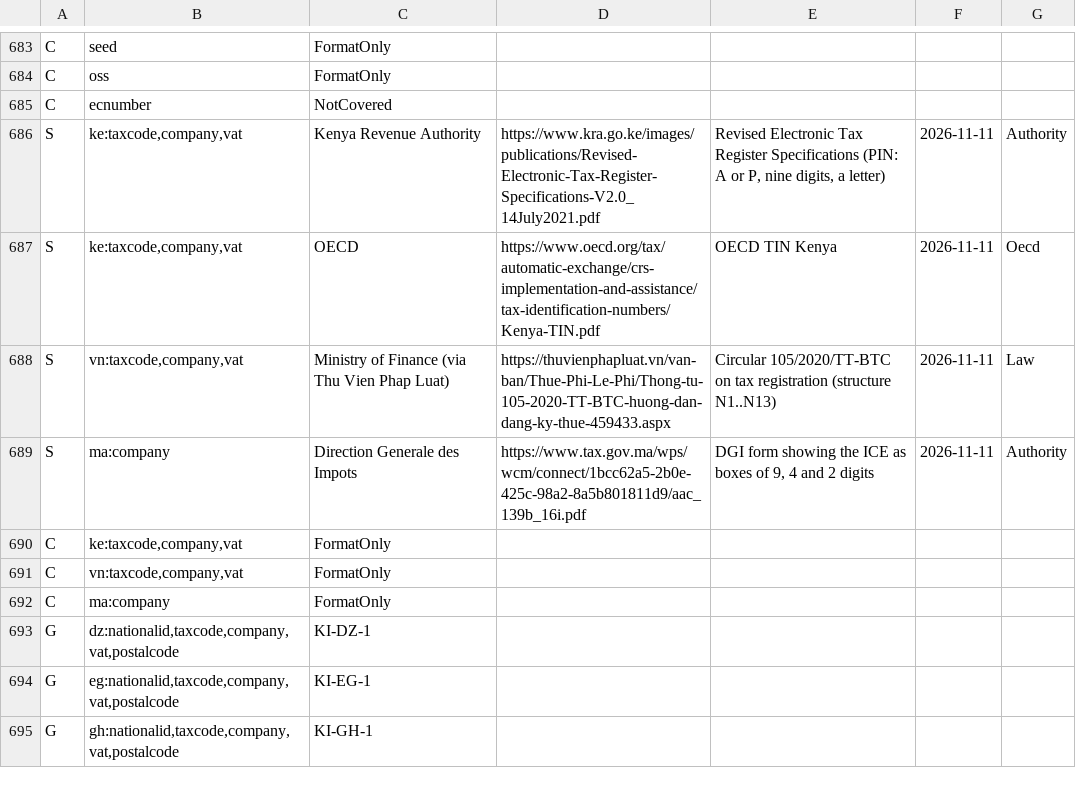
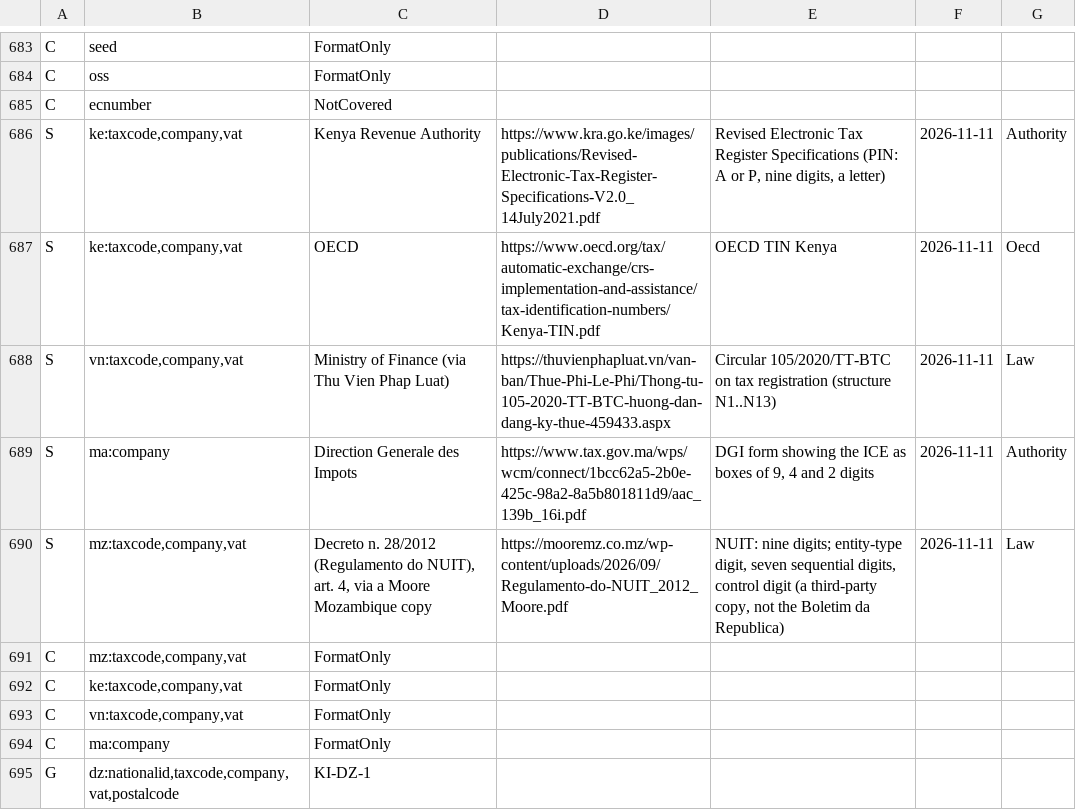
Before and after one commit to Egoushka/attest, a TSV file: Attest/Registry/Provenance.tsv, drawn as a sheet; only a part is shown, gaps mark what is left out; the shorter side is filled out with more unchanged rows; the diff names each change by its address in the sheet, - before the commit and + after, or states it on an @@ line.

```diff
--- a/Attest/Registry/Provenance.tsv
+++ b/Attest/Registry/Provenance.tsv
+row 690: S | mz:taxcode,company,vat | Decreto n. 28/2012 (Regulamento do NUIT), art. 4, via a Moore Mozambique copy | https://mooremz.co.mz/wp-content/uploads/2026/09/Regulamento-do-NUIT_2012_Moore.pdf | NUIT: nine digits; entity-type digit, seven sequential digits, control digit (a third-party copy, not the Boletim da Republica) | 2026-11-11 | Law
+row 691: C | mz:taxcode,company,vat | FormatOnly
```
Also changed, not shown: 5 other files.
